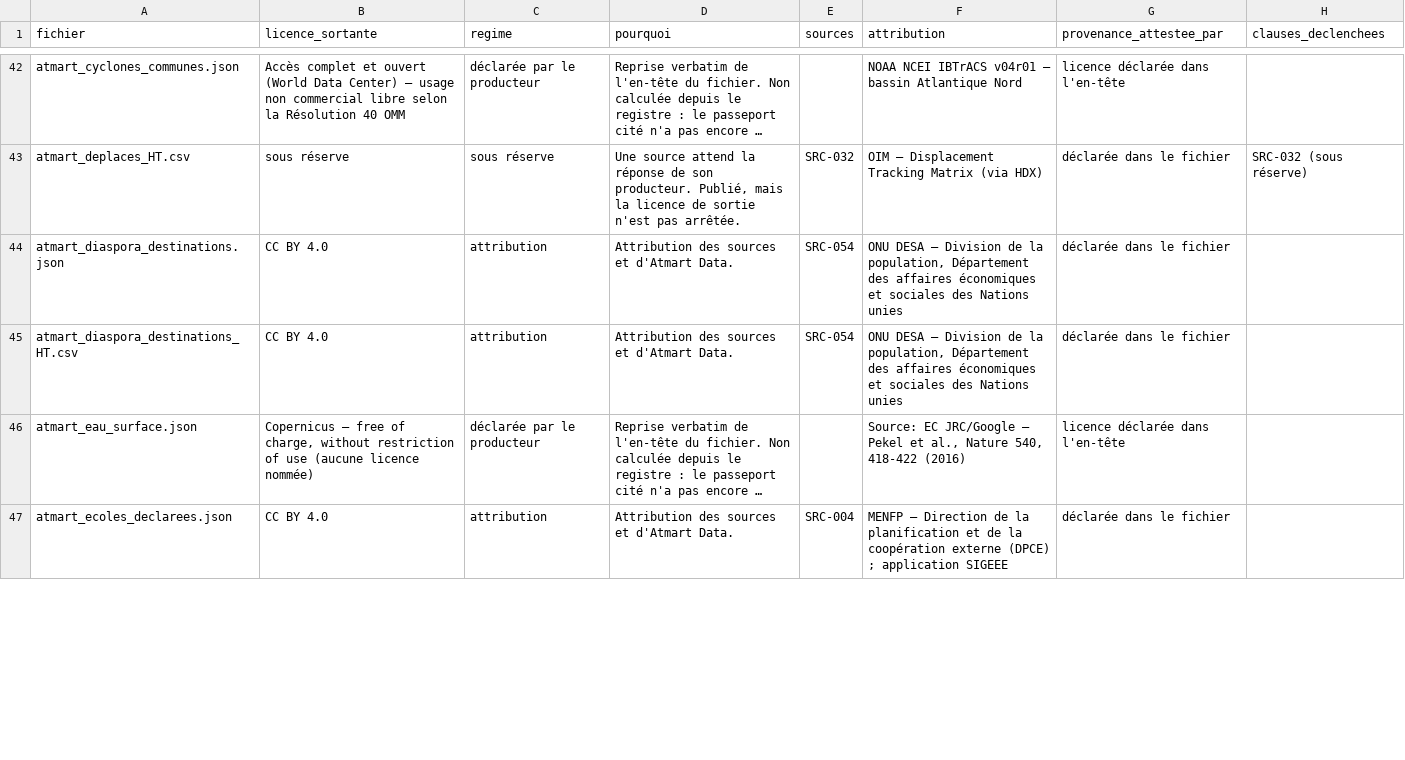
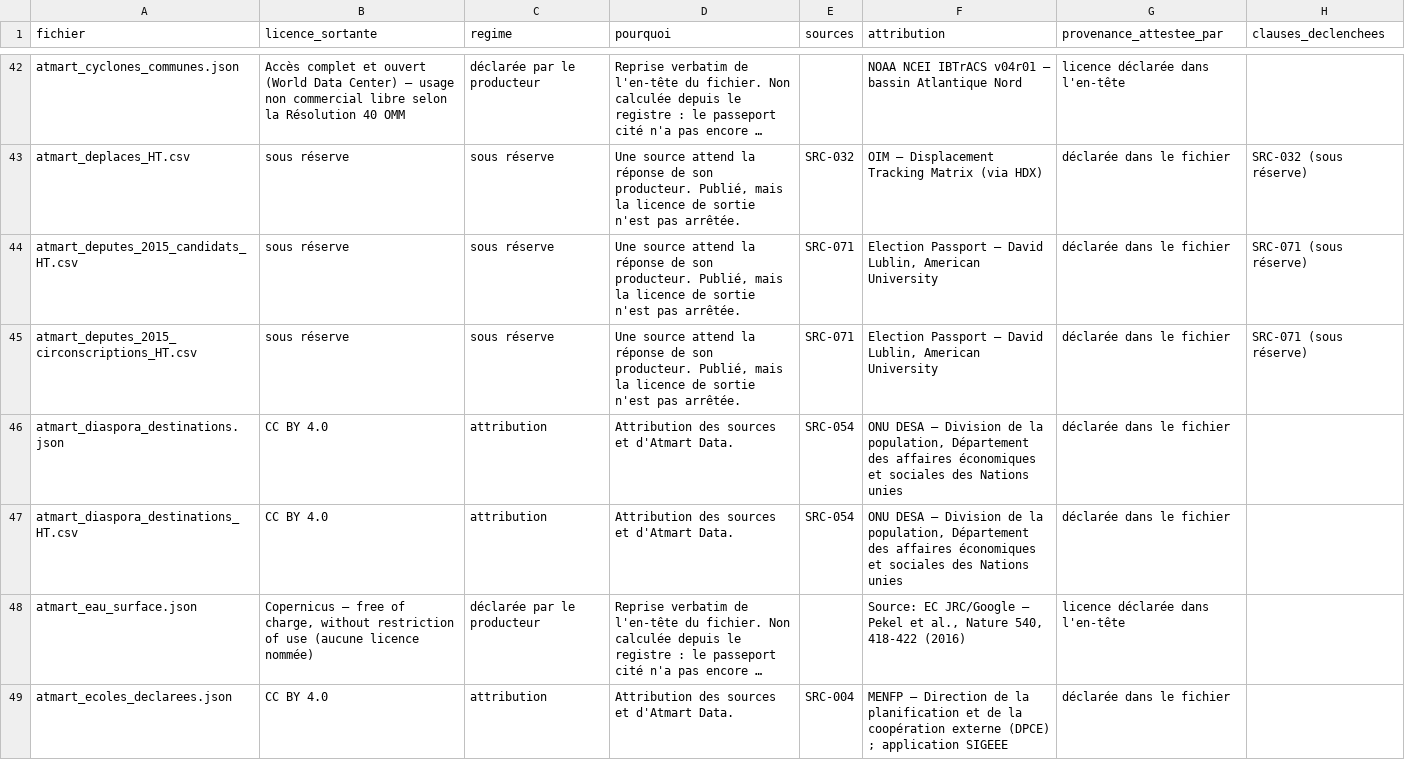
Before and after one commit to jwmyril/atmart-site, a CSV file: data/atmart_licences_donnees_HT.csv, drawn as a sheet; only a part is shown, gaps mark what is left out; long unchanged cells end in …; the diff covers the shown part only; the diff names each change by its address in the sheet, - before the commit and + after, or states it on an @@ line.

```diff
--- a/data/atmart_licences_donnees_HT.csv
+++ b/data/atmart_licences_donnees_HT.csv
+row 44: atmart_deputes_2015_candidats_HT.csv | sous réserve | sous réserve | Une source attend la réponse de son producteur. Publié, mais la licence de sortie n'est pas arrêtée. | SRC-071 | Election Passport — David Lublin, American University | déclarée dans le fichier | SRC-071 (sous réserve)
+row 45: atmart_deputes_2015_circonscriptions_HT.csv | sous réserve | sous réserve | Une source attend la réponse de son producteur. Publié, mais la licence de sortie n'est pas arrêtée. | SRC-071 | Election Passport — David Lublin, American University | déclarée dans le fichier | SRC-071 (sous réserve)
```
Also changed, not shown: 3 edited cells elsewhere in this file, data/atmart_referentiel_indicateurs.csv, data/atmart_registre_sources.csv, 30 other files.
